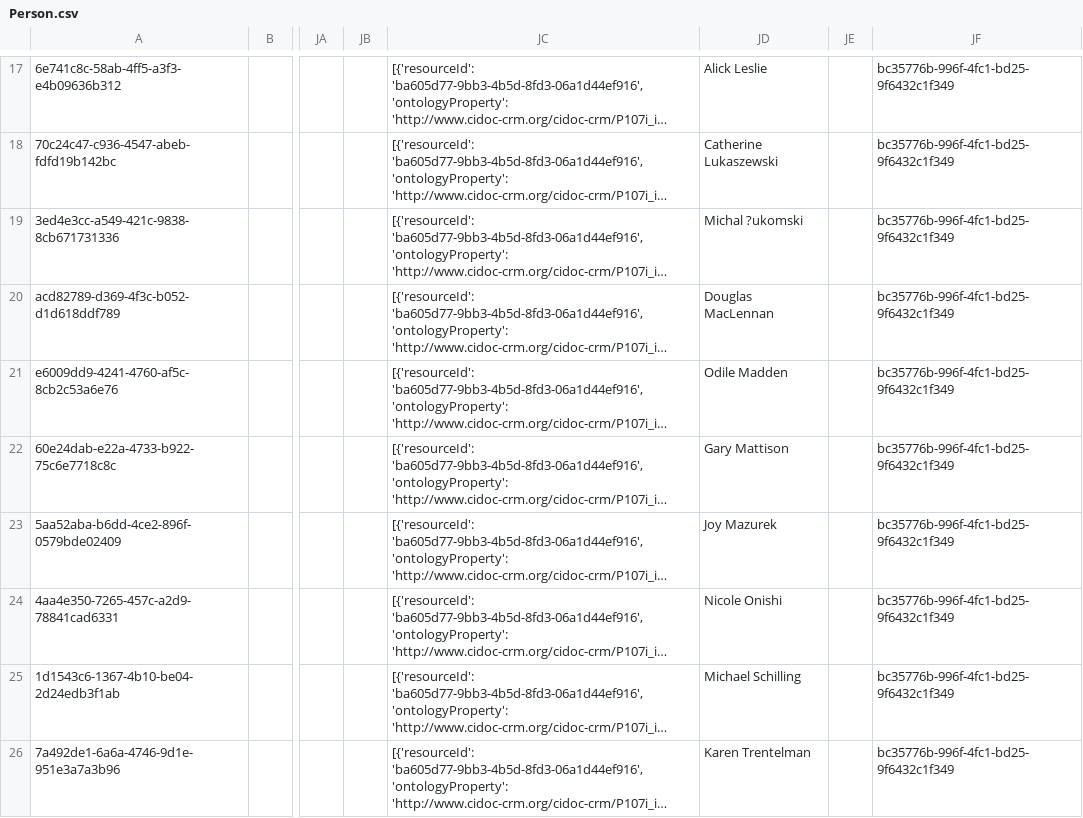
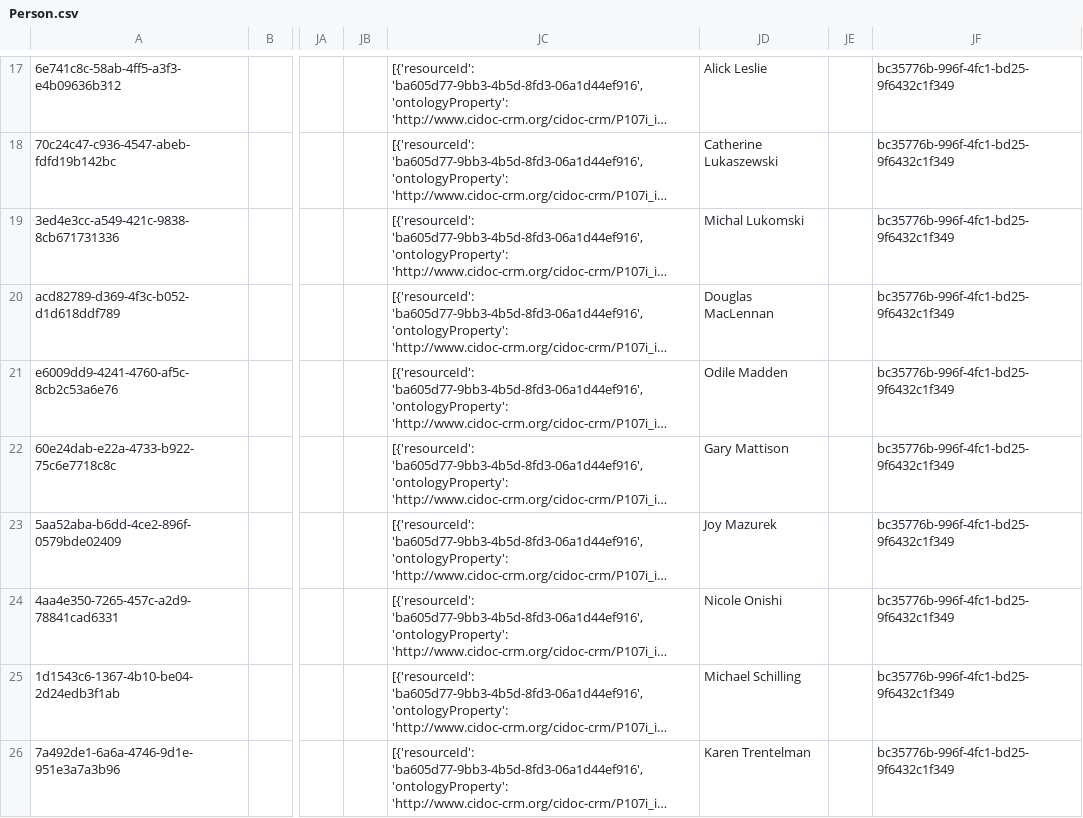
Before and after one commit to archesproject/arches-for-science, a CSV file: afs/pkg/business_data/Person.csv, drawn as a sheet; only a part is shown, gaps mark what is left out; long unchanged cells end in …; the diff names each change by its address in the sheet, - before the commit and + after, or states it on an @@ line.

Commit message:
correction in Person.csv

```diff
--- a/afs/pkg/business_data/Person.csv
+++ b/afs/pkg/business_data/Person.csv
-JD19: Michal ?ukomski
+JD19: Michal Lukomski
```
